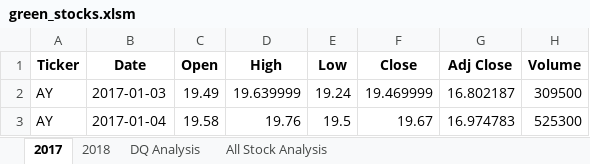
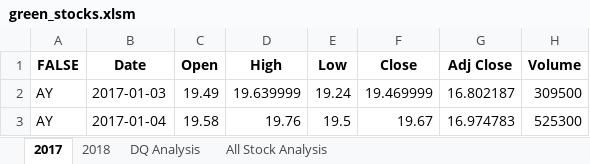
Before and after one commit to sumanpriyah/stocks-analysis, an Excel workbook: green_stocks.xlsm, sheet 2017, drawn as a sheet; only a part is shown; values as stored, in another font and other column widths than the file's, no borders; the diff names each change by its address in the sheet, - before the commit and + after, or states it on an @@ line.

Commit message:
Completed run analysis for any year

```diff
--- a/green_stocks.xlsm (sheet 2017)
+++ b/green_stocks.xlsm (sheet 2017)
-A1: Ticker
+A1: FALSE
```
Also changed, not shown: sheet 2018, charts or pictures.
